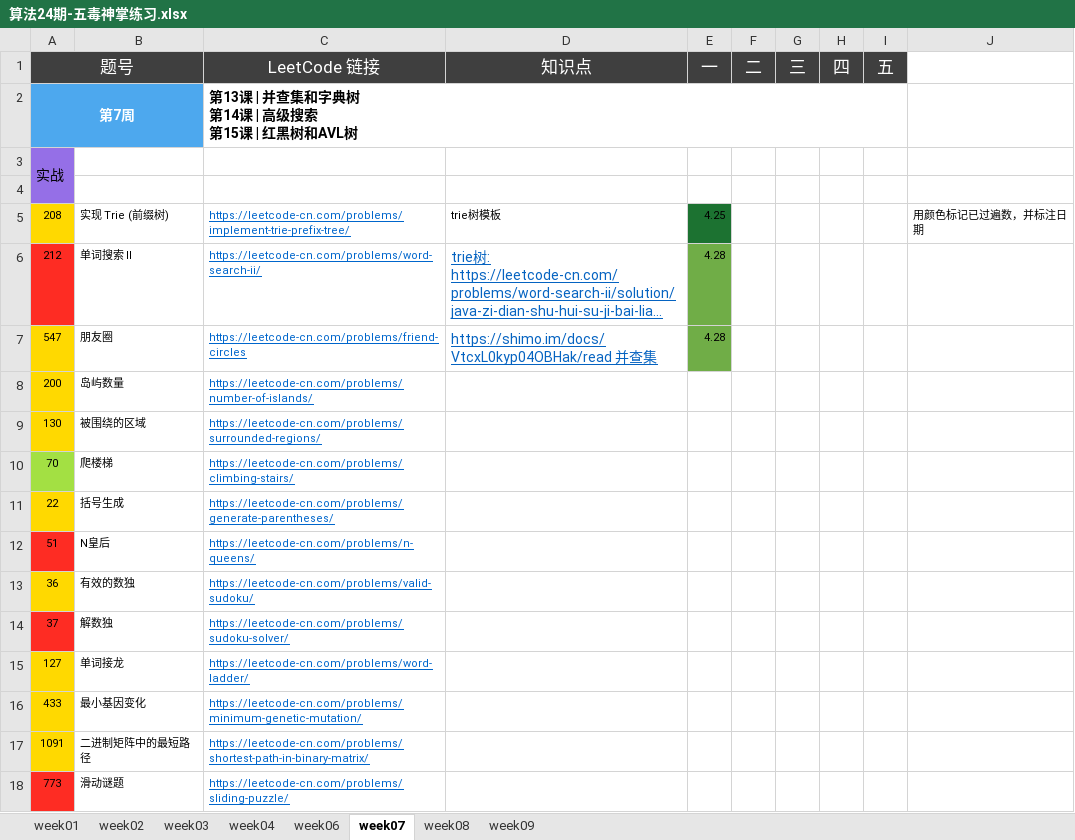
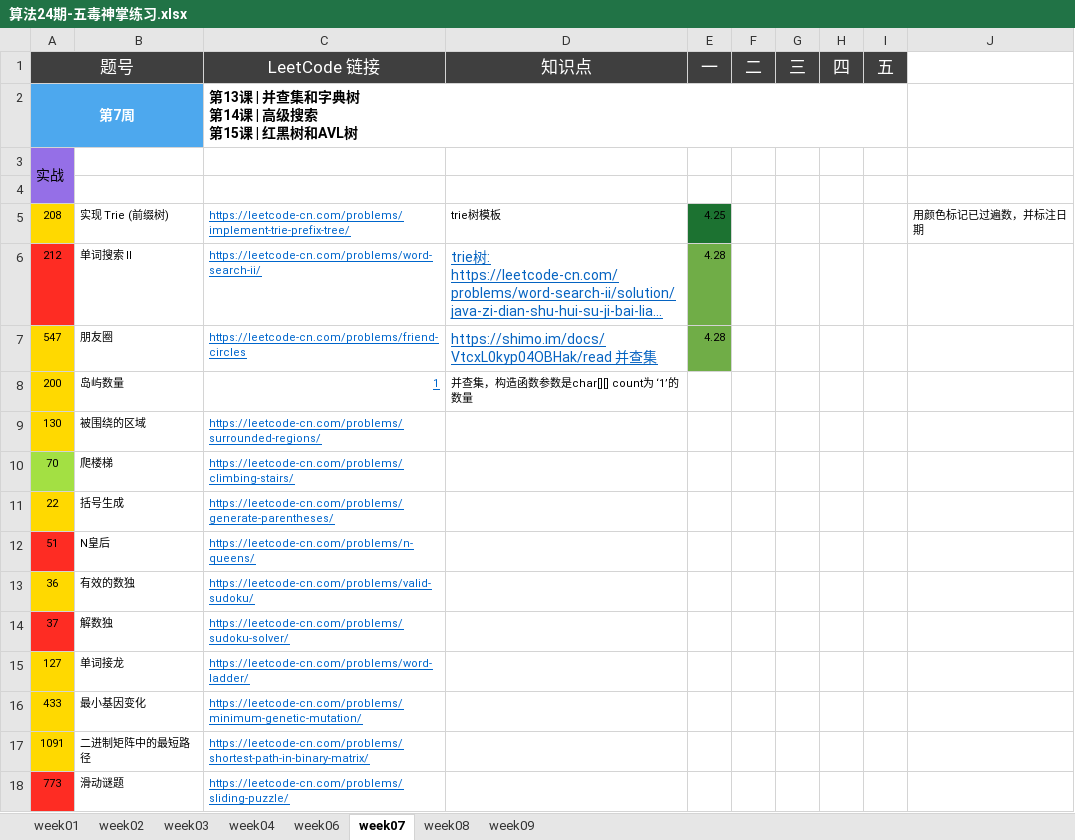
Before and after one commit to Quan-heng/LeetCodeTraining, an Excel workbook: 算法24期-五毒神掌练习.xlsx, sheet week07, drawn as a sheet; long unchanged cells end in …; values as stored, in another font and other column widths than the file's, no borders; the diff names each change by its address in the sheet, - before the commit and + after, or states it on an @@ line.

Commit message:
Merge branch 'master' of https://github.com/Quan-heng/LeetCodeTraining
# Conflicts:
#	算法24期-五毒神掌练习.xlsx

```diff
--- a/算法24期-五毒神掌练习.xlsx (sheet week07)
+++ b/算法24期-五毒神掌练习.xlsx (sheet week07)
-C8 (LeetCode 链接): https://leetcode-cn.com/problems/number-of-islands/
+C8 (LeetCode 链接): 1
-D8 (知识点): (empty)
+D8 (知识点): 并查集，构造函数参数是char[][] count为 ‘1’的数量
```
Also changed, not shown: 1 other file.
